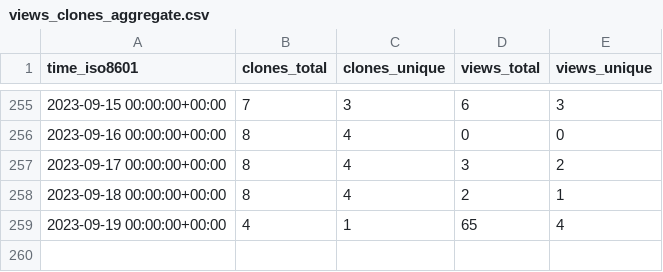
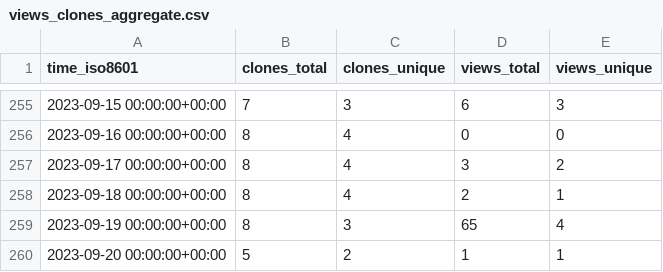
Before and after one commit to Atracsys/SlicerAstmPhantomTest, a CSV file: Atracsys/SlicerAstmPhantomTest/ghrs-data/views_clones_aggregate.csv, drawn as a sheet; only a part is shown, gaps mark what is left out.

```diff
--- a/Atracsys/SlicerAstmPhantomTest/ghrs-data/views_clones_aggregate.csv
+++ b/Atracsys/SlicerAstmPhantomTest/ghrs-data/views_clones_aggregate.csv
@@ -258,2 +258,3 @@ time_iso8601,clones_total,clones_unique,views_total,views_unique
 2023-09-18 00:00:00+00:00,8,4,2,1
-2023-09-19 00:00:00+00:00,4,1,65,4
+2023-09-19 00:00:00+00:00,8,3,65,4
+2023-09-20 00:00:00+00:00,5,2,1,1
```
Also changed, not shown: 1 other file.
